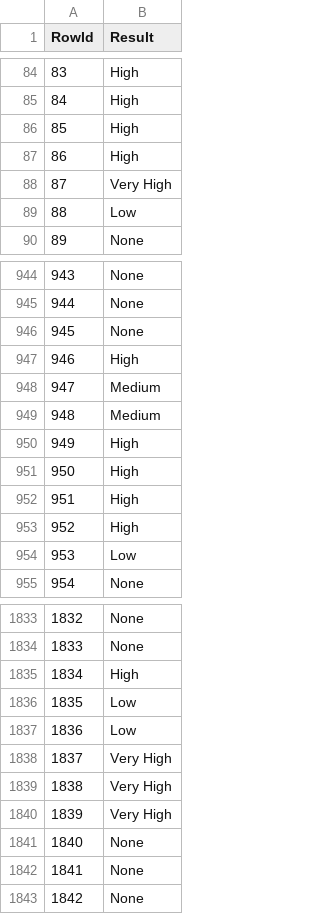
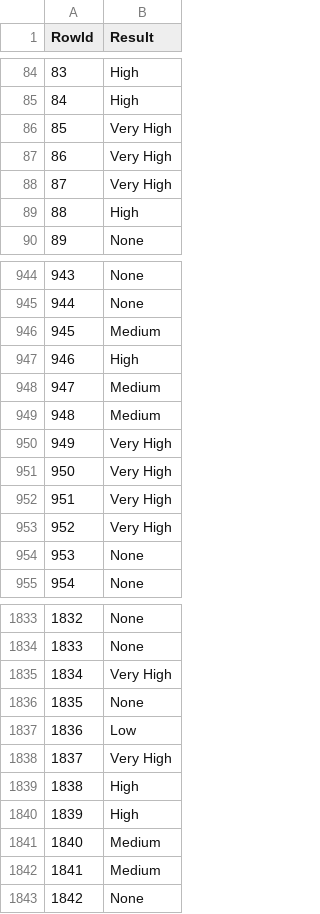
Before and after one commit to orlandopalmeira/Trabalho-DAA-2023-2024, a CSV file: Tarefa_2/results.csv, drawn as a sheet; only a part is shown, gaps mark what is left out; the diff covers the shown part only.

```diff
--- a/Tarefa_2/results.csv
+++ b/Tarefa_2/results.csv
@@ -85,6 +85,6 @@ RowId,Result
 84,High
-85,High
-86,High
+85,Very High
+86,Very High
 87,Very High
-88,Low
+88,High
 89,None
@@ -945,3 +945,3 @@ RowId,Result
 944,None
-945,None
+945,Medium
 946,High
@@ -949,7 +949,7 @@ RowId,Result
 948,Medium
-949,High
-950,High
-951,High
-952,High
-953,Low
+949,Very High
+950,Very High
+951,Very High
+952,Very High
+953,None
 954,None
@@ -1834,10 +1834,10 @@ RowId,Result
 1833,None
-1834,High
-1835,Low
+1834,Very High
+1835,None
 1836,Low
 1837,Very High
-1838,Very High
-1839,Very High
-1840,None
-1841,None
+1838,High
+1839,High
+1840,Medium
+1841,Medium
 1842,None
```
Also changed, not shown: 155 edited cells elsewhere in this file, 1 other file.
